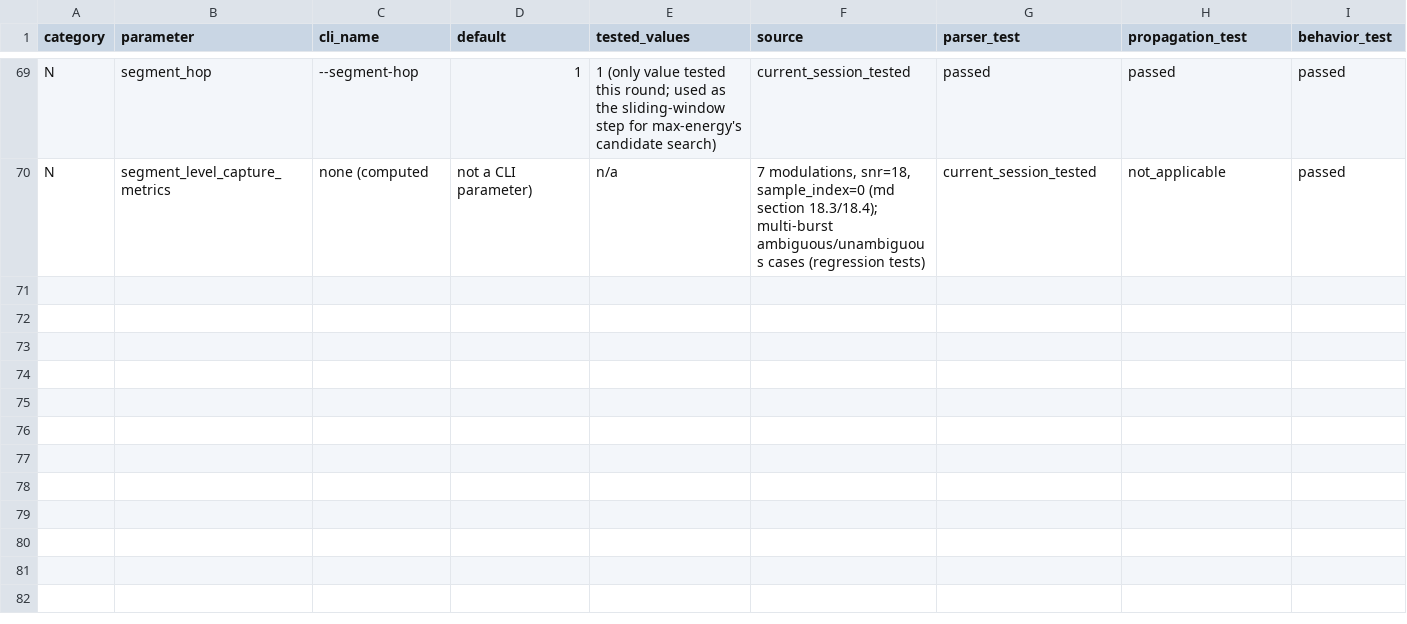
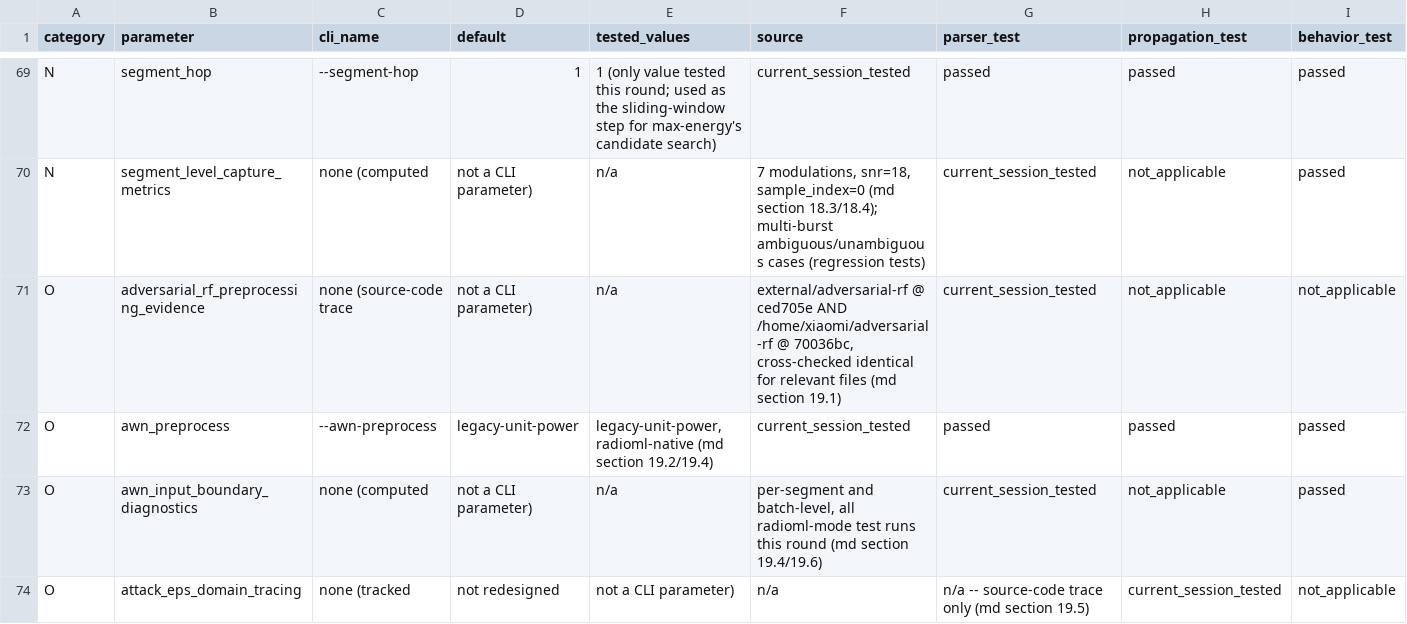
Before and after one commit to L-Lina/sdr-awn-spectrum-sensing-poc, a CSV file: docs/parameter_validation.csv, drawn as a sheet; only a part is shown, gaps mark what is left out; rows hold the shown columns only; the diff names each change by its address in the sheet, - before the commit and + after, or states it on an @@ line.

Commit message:
Add --awn-preprocess {legacy-unit-power,radioml-native} at the AWN input boundary
Traced the real external/adversarial-rf pipeline (both the pinned submodule
and the real venv install, confirmed identical for the relevant files)
file-by-file: data_loader.py's Load_Dataset casts to float32 with zero
normalization; util/training.py's Trainer and util/evaluation.py's Run_Eval
both call model(sig_batch) directly on that untouched tensor; and
util/adv_attack.py's Model01Wrapper + iq_to_ta_input_minmax round-trip is an
exact lossless inverse, so the model always receives the raw, untouched IQ
value at eps=0 regardless of attack machinery. Zero normalization exists
anywhere in the real training/eval pipeline -- confirming section 18.1's
earlier diagnosis that this repo's normalize_segments (~50-120x rescale)
has no counterpart in the actual AWN training distribution.

New src/sensing/normalize.py:apply_awn_preprocess is the single AWN-input-
boundary dispatcher: "legacy-unit-power" (default, unchanged) keeps the
existing normalize_segments() behavior; "radioml-native" is a literal no-op,
matching the traced evidence. Wired into pipeline.py strictly after
alignment/detection have already selected the segment -- never touches
sensing or alignment. New --awn-preprocess CLI flag on both
run_full_experiment.py and run_batch.py, plus new per-segment/batch-level
diagnostic fields (input power before/after, scale factor, min/max,
NaN/Inf).

Validated on the same 7 real modulations (max-energy alignment, real AWN):
radioml-native reaches the oracle-path accuracy exactly (4/7, matching
direct_raw) with 7/7 prediction agreement against the embedded-truth-slice
oracle, vs legacy-unit-power's 2/7 accuracy and 0/7 agreement. The selected
segment's pre-preprocessing SHA256 was verified byte-identical to
radioml-native's actual AWN input, confirming the no-op empirically.

Also traced (not redesigned) AttackAdapter's attack_eps domain: it computes
its own min-max mapping from x_clean itself, so attack_eps stays relative-
scale-invariant across awn_preprocess policies but its absolute IQ-unit
magnitude shifts by the same ~50-120x factor -- flagged for a future
decision, not acted on this round. Default awn_preprocess value left
unchanged (legacy-unit-power) pending explicit adoption.

```diff
--- a/docs/parameter_validation.csv
+++ b/docs/parameter_validation.csv
+row 71: O | adversarial_rf_preprocessing_evidence | none (source-code trace | not a CLI parameter) | n/a | external/adversarial-rf @ ced705e AND /home/xiaomi/adversarial-rf @ 70036bc, cross-checked identical for relevant files (md section 19.1) | current_session_tested | not_applicable | not_applicable
+row 72: O | awn_preprocess | --awn-preprocess | legacy-unit-power | legacy-unit-power, radioml-native (md section 19.2/19.4) | current_session_tested | passed | passed | passed
+row 73: O | awn_input_boundary_diagnostics | none (computed | not a CLI parameter) | n/a | per-segment and batch-level, all radioml-mode test runs this round (md section 19.4/19.6) | current_session_tested | not_applicable | passed
+row 74: O | attack_eps_domain_tracing | none (tracked | not redesigned | not a CLI parameter) | n/a | n/a -- source-code trace only (md section 19.5) | current_session_tested | not_applicable
```
Also changed, not shown: 6 other files.
